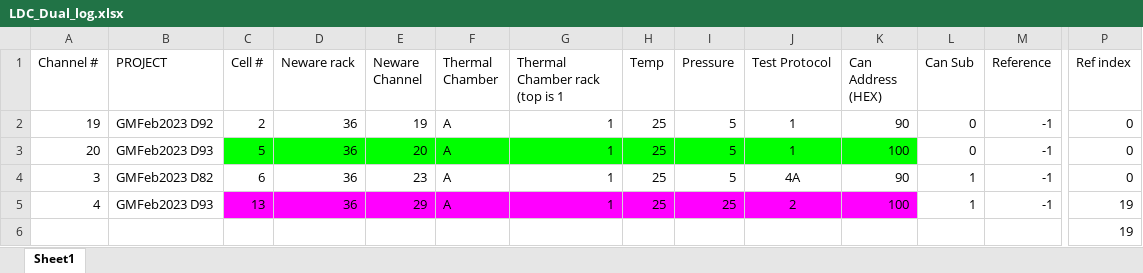
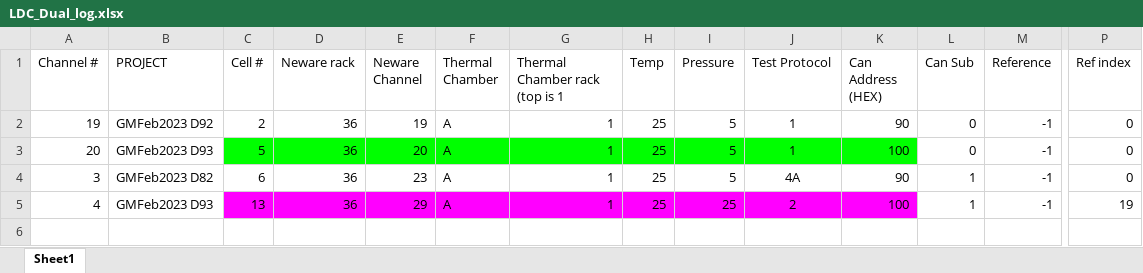
Before and after one commit to UM-Battery-Control-Group/LDC_Dual_Can, an Excel workbook: LDC_Dual_log.xlsx, sheet Sheet1, drawn as a sheet; only a part is shown, gaps mark what is left out; values as stored, in another font and other column widths than the file's, no borders; rows hold the shown columns only; the diff names each change by its address in the sheet, - before the commit and + after, or states it on an @@ line.

Commit message:
Channel files for 7/27 test

```diff
--- a/LDC_Dual_log.xlsx (sheet Sheet1)
+++ b/LDC_Dual_log.xlsx (sheet Sheet1)
-row 6:  |  |  |  |  |  |  |  |  |  |  |  |  | 19
```
Also changed, not shown: 5 other files.
